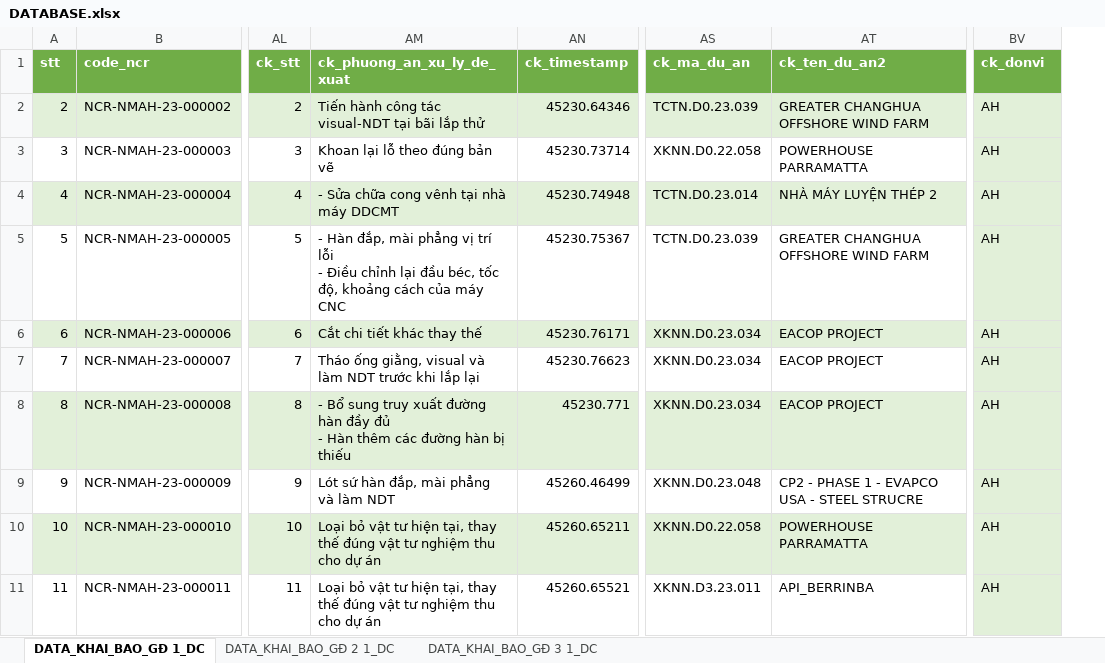
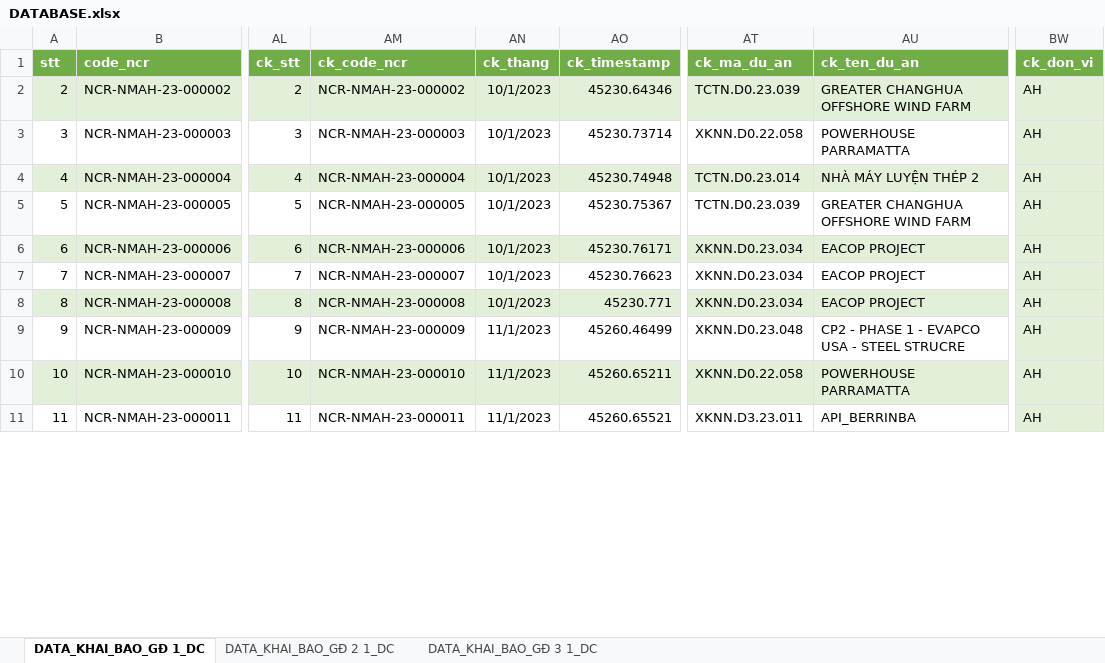
Before and after one commit to huytg-ksnb/NCR---Process, an Excel workbook: DATABASE.xlsx, sheet DATA_KHAI_BAO_GĐ 1_DC, drawn as a sheet; only a part is shown, gaps mark what is left out; values as stored, in another font and other column widths than the file's, no borders; removed rows and columns are numbered as before the commit, all else as after; ↵ is a line break in a cell; the diff names each change by its address in the sheet, - before the commit and + after, or states it on an @@ line.

```diff
--- a/DATABASE.xlsx (sheet DATA_KHAI_BAO_GĐ 1_DC)
+++ b/DATABASE.xlsx (sheet DATA_KHAI_BAO_GĐ 1_DC)
-column AM (ck_phuong_an_xu_ly_de_xuat), rows 2-11: Tiến hành công tác visual-NDT tại bãi lắp thử | Khoan lại lỗ theo đúng bản vẽ | - Sửa chữa cong vênh tại nhà máy DDCMT | - Hàn đắp, mài phẳng vị trí lỗi ↵ - Điều chỉnh lại đầu béc, tốc độ, khoảng cách của máy CNC | Cắt chi tiết khác thay thế | Tháo ống giằng, visual và làm NDT trước khi lắp lại | - Bổ sung truy xuất đường hàn đầy đủ ↵ - Hàn thêm các đường hàn bị thiếu | Lót sứ hàn đắp, mài phẳng và làm NDT | Loại bỏ vật tư hiện tại, thay thế đúng vật tư nghiệm thu cho dự án | Loại bỏ vật tư hiện tại, thay thế đúng vật tư nghiệm thu cho dự án
+column AM (ck_code_ncr), rows 2-11: NCR-NMAH-23-000002 | NCR-NMAH-23-000003 | NCR-NMAH-23-000004 | NCR-NMAH-23-000005 | NCR-NMAH-23-000006 | NCR-NMAH-23-000007 | NCR-NMAH-23-000008 | NCR-NMAH-23-000009 | NCR-NMAH-23-000010 | NCR-NMAH-23-000011
+column AN (ck_thang), rows 2-11: 10/1/2023 | 10/1/2023 | 10/1/2023 | 10/1/2023 | 10/1/2023 | 10/1/2023 | 10/1/2023 | 11/1/2023 | 11/1/2023 | 11/1/2023
-AU1: ck_ten_du_an2
+AU1: ck_ten_du_an
-BW1: ck_donvi
+BW1: ck_don_vi
```
Also changed, not shown: sheet DATA_KHAI_BAO_GĐ 3 1_DC, 9 other files.
